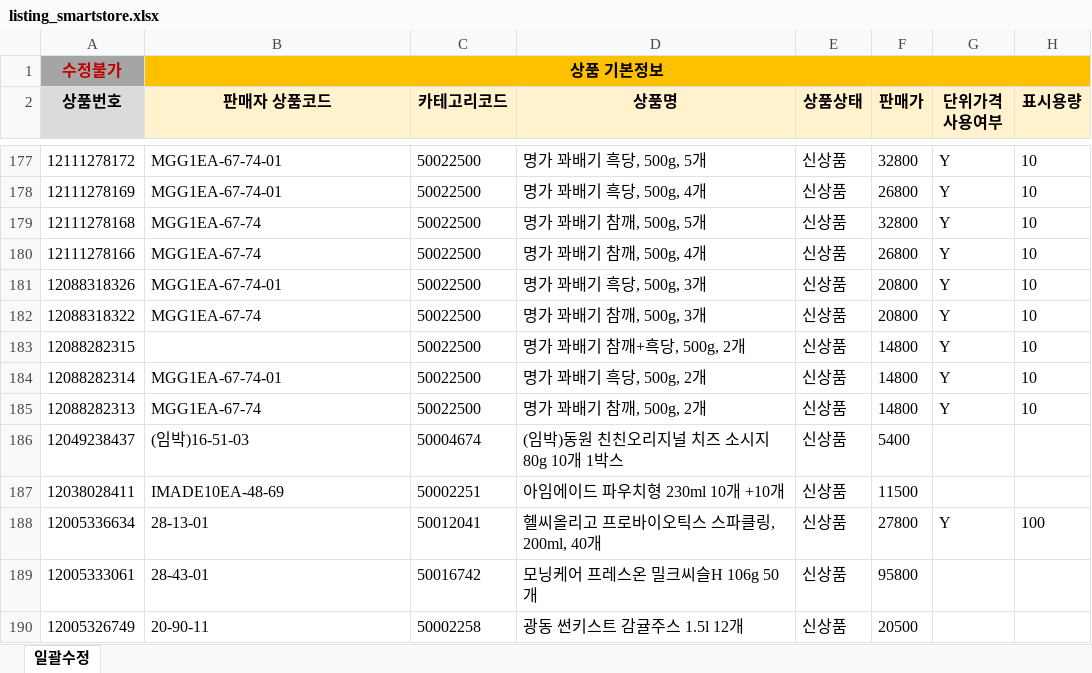
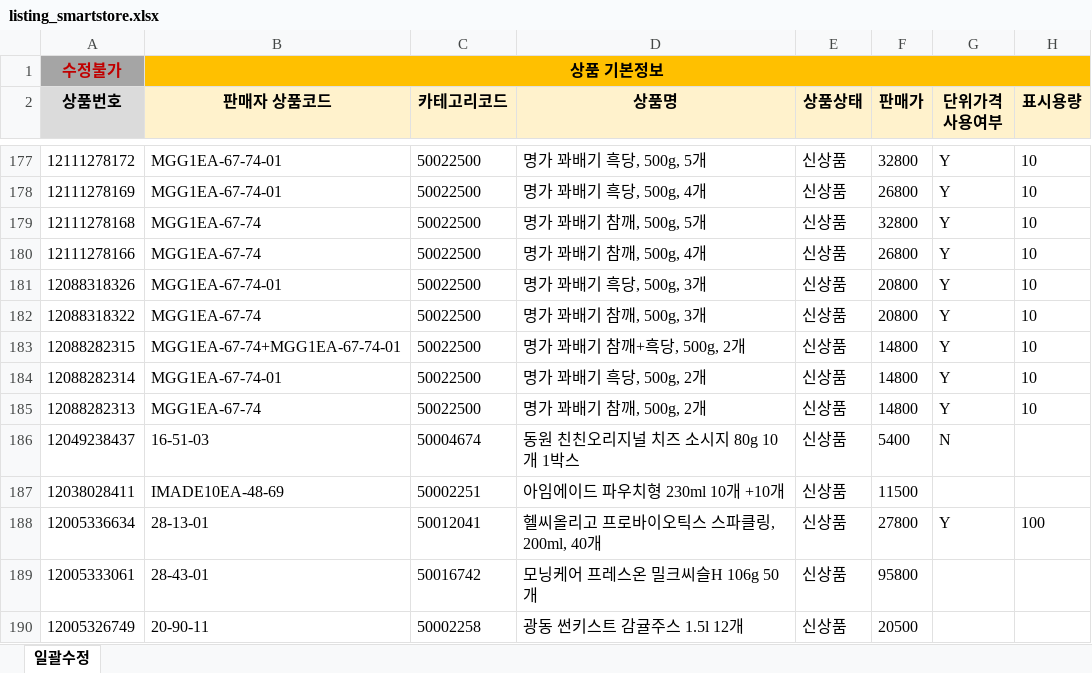
Before and after one commit to OURPROJECTDAO/work-automation-app, an Excel workbook: reference/listing_smartstore.xlsx, sheet 일괄수정, drawn as a sheet; only a part is shown, gaps mark what is left out; values as stored, in another font and other column widths than the file's, no borders; the diff covers the shown part only; the diff names each change by its address in the sheet, - before the commit and + after, or states it on an @@ line.

Commit message:
data(listing-raw): smartstore 원본양식 갱신

```diff
--- a/reference/listing_smartstore.xlsx (sheet 일괄수정)
+++ b/reference/listing_smartstore.xlsx (sheet 일괄수정)
-B183 (판매자 상품코드): (empty)
+B183 (판매자 상품코드): MGG1EA-67-74+MGG1EA-67-74-01
-B186 (판매자 상품코드): (임박)16-51-03
+B186 (판매자 상품코드): 16-51-03
-D186 (상품명): (임박)동원 친친오리지널 치즈 소시지 80g 10개 1박스
+D186 (상품명): 동원 친친오리지널 치즈 소시지 80g 10개 1박스
-G186 (단위가격 사용여부): (empty)
+G186 (단위가격 사용여부): N
```
Also changed, not shown: 20 added rows, 1 removed row and 14 edited cells elsewhere in this sheet.
